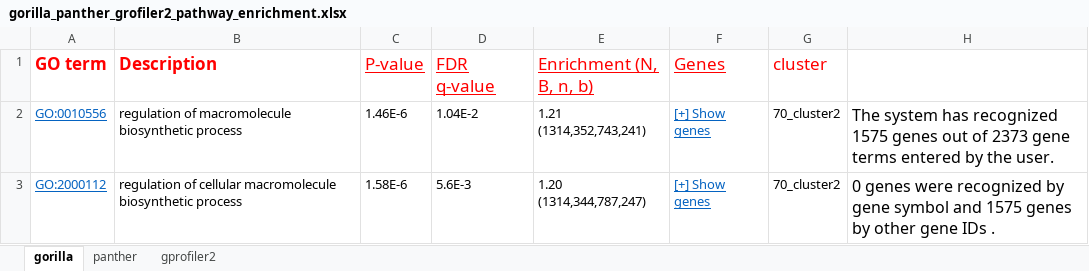
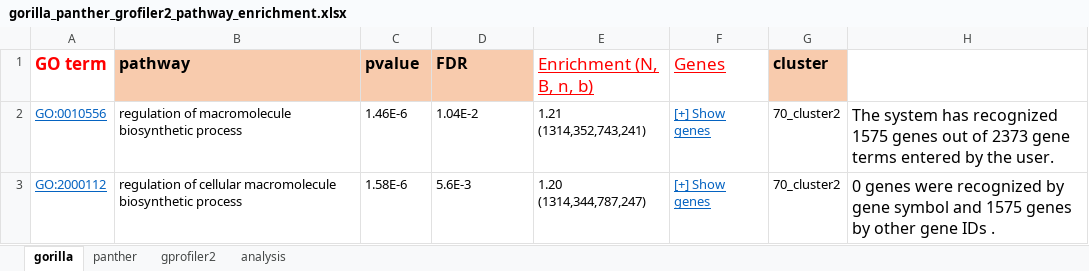
Before and after one commit to dianamatata/IMMUNE_CELLS, an Excel workbook: diana_scripts/pathways/results/gorilla_panther_grofiler2_pathway_enrichment.xlsx, sheet gorilla, drawn as a sheet; only a part is shown; values as stored, in another font and other column widths than the file's, no borders; the diff names each change by its address in the sheet, - before the commit and + after, or states it on an @@ line.

Commit message:
results pathways update

```diff
--- a/diana_scripts/pathways/results/gorilla_panther_grofiler2_pathway_enrichment.xlsx (sheet gorilla)
+++ b/diana_scripts/pathways/results/gorilla_panther_grofiler2_pathway_enrichment.xlsx (sheet gorilla)
+sheet tab: analysis
-B1: Description
+B1: pathway
@@ B1:D1 fill: none → #F8CBAD, text colour: #FF0000 → black, text size: smaller @@
-C1: P-value
+C1: pvalue
@@ C1:D1 bold: off → on, underline: on → off @@
-D1: FDR q-value
+D1: FDR
@@ G1 fill: none → #F8CBAD, bold: off → on, text colour: #FF0000 → black, text size: smaller @@
```
Also changed, not shown: sheet panther, sheet gprofiler2.
